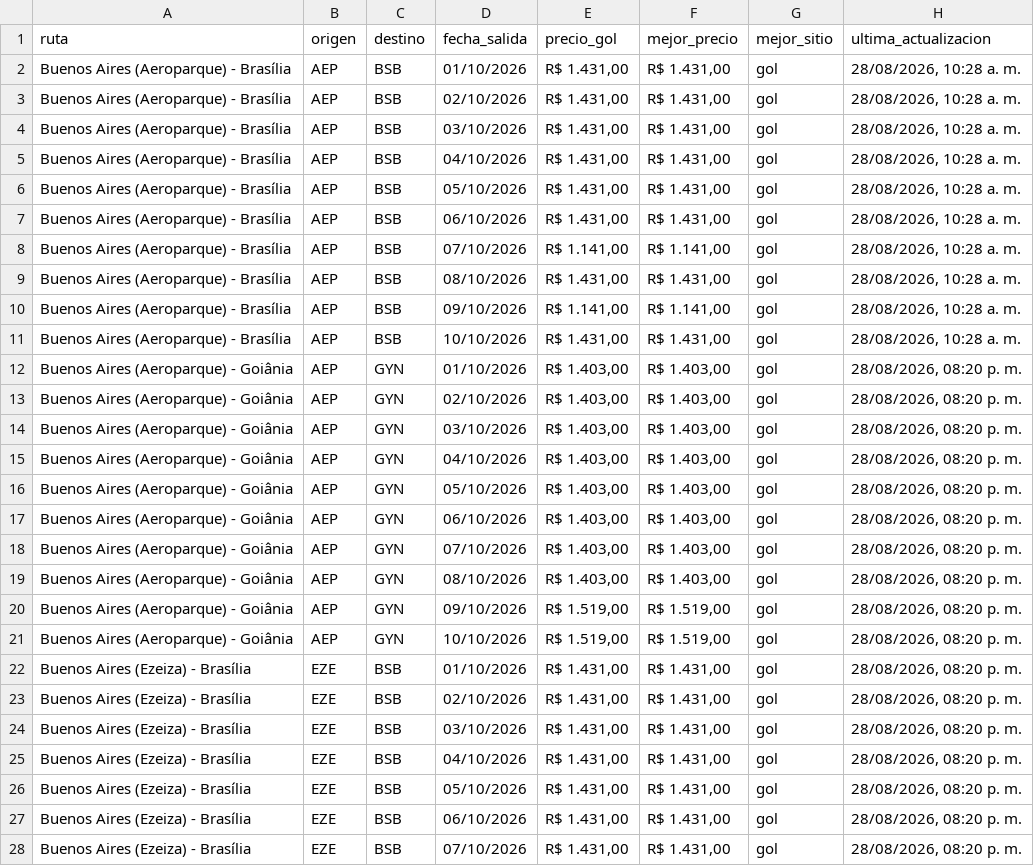
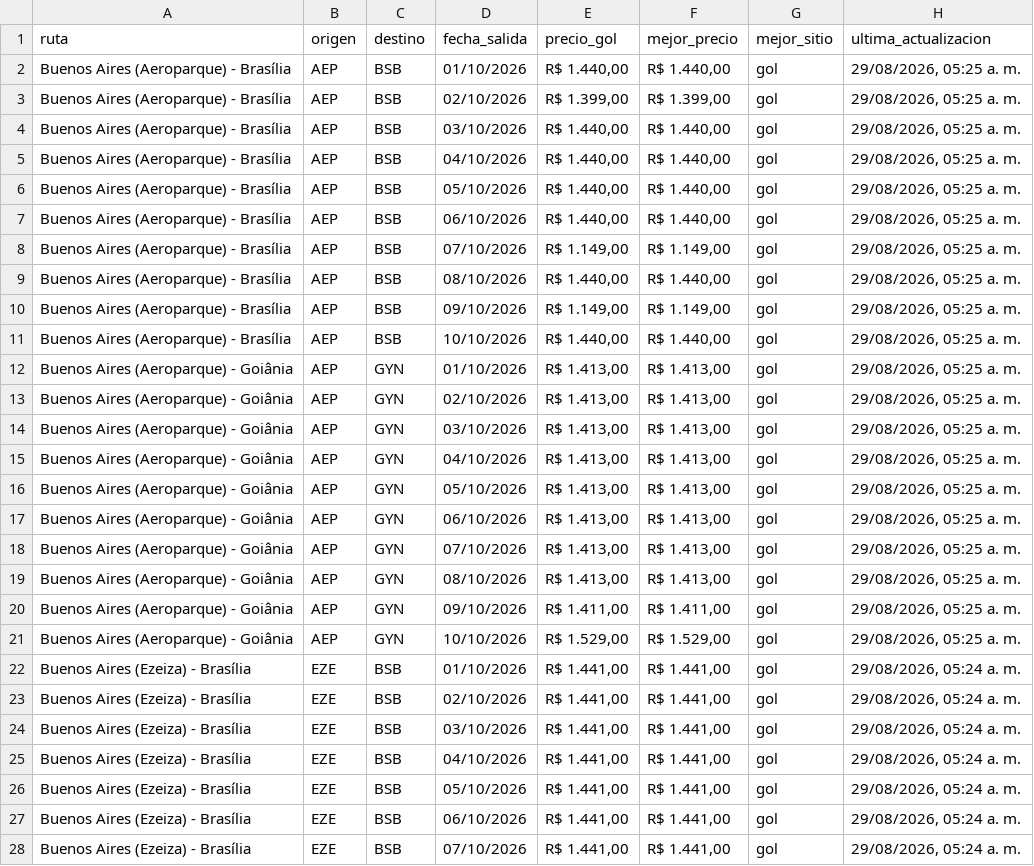
Before and after one commit to PabloNicolasAcevedo/vuelos-tracker, a CSV file: data/resumen-pablo.csv, drawn as a sheet; only a part is shown; the diff covers the shown part only; the diff names each change by its address in the sheet, - before the commit and + after, or states it on an @@ line.

```diff
--- a/data/resumen-pablo.csv
+++ b/data/resumen-pablo.csv
-E2 (precio_gol): R$ 1.431,00
+E2 (precio_gol): R$ 1.440,00
-F2 (mejor_precio): R$ 1.431,00
+F2 (mejor_precio): R$ 1.440,00
-H2:H11 (ultima_actualizacion): 28/08/2026, 10:28 a. m.
+H2:H11 (ultima_actualizacion): 29/08/2026, 05:25 a. m.
-E3 (precio_gol): R$ 1.431,00
+E3 (precio_gol): R$ 1.399,00
-F3 (mejor_precio): R$ 1.431,00
+F3 (mejor_precio): R$ 1.399,00
-E4:E7 (precio_gol): R$ 1.431,00
+E4:E7 (precio_gol): R$ 1.440,00
-F4:F7 (mejor_precio): R$ 1.431,00
+F4:F7 (mejor_precio): R$ 1.440,00
-E8 (precio_gol): R$ 1.141,00
+E8 (precio_gol): R$ 1.149,00
-F8 (mejor_precio): R$ 1.141,00
+F8 (mejor_precio): R$ 1.149,00
-E9 (precio_gol): R$ 1.431,00
+E9 (precio_gol): R$ 1.440,00
-F9 (mejor_precio): R$ 1.431,00
+F9 (mejor_precio): R$ 1.440,00
-E10 (precio_gol): R$ 1.141,00
+E10 (precio_gol): R$ 1.149,00
-F10 (mejor_precio): R$ 1.141,00
+F10 (mejor_precio): R$ 1.149,00
-E11 (precio_gol): R$ 1.431,00
+E11 (precio_gol): R$ 1.440,00
-F11 (mejor_precio): R$ 1.431,00
+F11 (mejor_precio): R$ 1.440,00
-E12:E19 (precio_gol): R$ 1.403,00
+E12:E19 (precio_gol): R$ 1.413,00
-F12:F19 (mejor_precio): R$ 1.403,00
+F12:F19 (mejor_precio): R$ 1.413,00
-H12:H21 (ultima_actualizacion): 28/08/2026, 08:20 p. m.
+H12:H21 (ultima_actualizacion): 29/08/2026, 05:25 a. m.
-E20 (precio_gol): R$ 1.519,00
+E20 (precio_gol): R$ 1.411,00
-F20 (mejor_precio): R$ 1.519,00
+F20 (mejor_precio): R$ 1.411,00
-E21 (precio_gol): R$ 1.519,00
+E21 (precio_gol): R$ 1.529,00
-F21 (mejor_precio): R$ 1.519,00
+F21 (mejor_precio): R$ 1.529,00
-E22:E28 (precio_gol): R$ 1.431,00
+E22:E28 (precio_gol): R$ 1.441,00
-F22:F28 (mejor_precio): R$ 1.431,00
+F22:F28 (mejor_precio): R$ 1.441,00
-H22:H28 (ultima_actualizacion): 28/08/2026, 08:20 p. m.
+H22:H28 (ultima_actualizacion): 29/08/2026, 05:24 a. m.
```
Also changed, not shown: 39 edited cells elsewhere in this file, data/resumen-david.csv, 13 other files.
